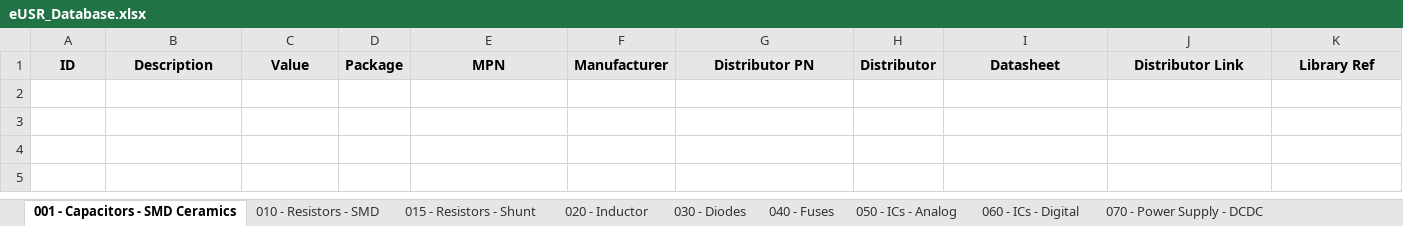
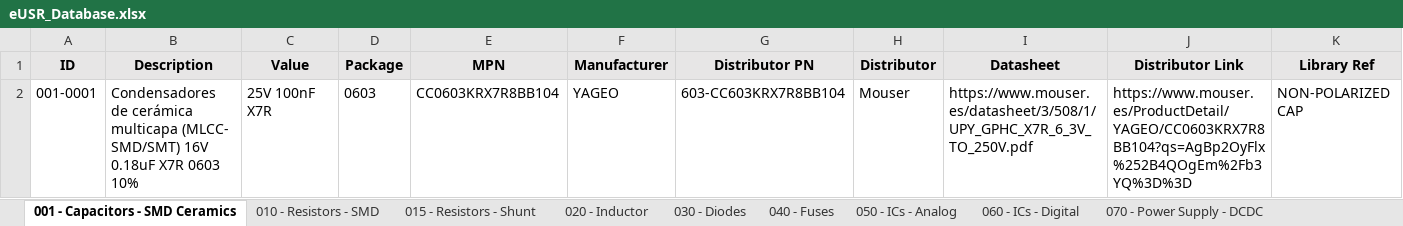
Before and after one commit to Gustavo-Gago/LIB, an Excel workbook: eUSR_Database.xlsx, sheet 001 - Capacitors - SMD Ceramics, drawn as a sheet; only a part is shown; values as stored, in another font and other column widths than the file's, no borders; rows hold the shown columns only; the diff names each change by its address in the sheet, - before the commit and + after, or states it on an @@ line.

```diff
--- a/eUSR_Database.xlsx (sheet 001 - Capacitors - SMD Ceramics)
+++ b/eUSR_Database.xlsx (sheet 001 - Capacitors - SMD Ceramics)
+row 2: 001-0001 | Condensadores de cerámica multicapa (MLCC- SMD/SMT) 16V 0.18uF X7R 0603 10% | 25V 100nF X7R | 0603 | CC0603KRX7R8BB104 | YAGEO | 603-CC603KRX7R8BB104 | Mouser | https://www.mouser.es/datasheet/3/508/1/UPY_GPHC_X7R_6_3V_TO_250V.pdf | https://www.mouser.es/ProductDetail/YAGEO/CC0603KRX7R8BB104?qs=AgBp2OyFlx%252B4QOgEm%2Fb3YQ%3D%3D | NON-POLARIZED CAP
```
Also changed, not shown: 3 other files.
